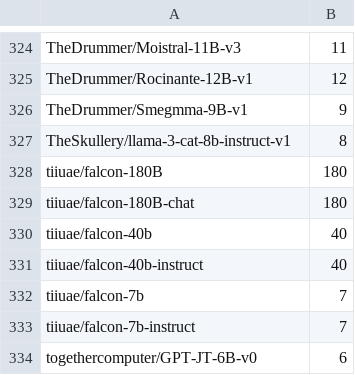
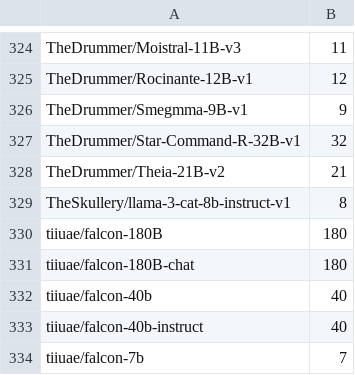
Before and after one commit to Haidra-Org/AI-Horde-text-model-reference, a CSV file: models.csv, drawn as a sheet; only a part is shown, gaps mark what is left out; the shorter side is filled out with more unchanged rows; the diff names each change by its address in the sheet, - before the commit and + after, or states it on an @@ line.

Commit message:
Theia & SCR

```diff
--- a/models.csv
+++ b/models.csv
+row 327: TheDrummer/Star-Command-R-32B-v1 | 32
+row 328: TheDrummer/Theia-21B-v2 | 21
```
Also changed, not shown: 1 other file.
